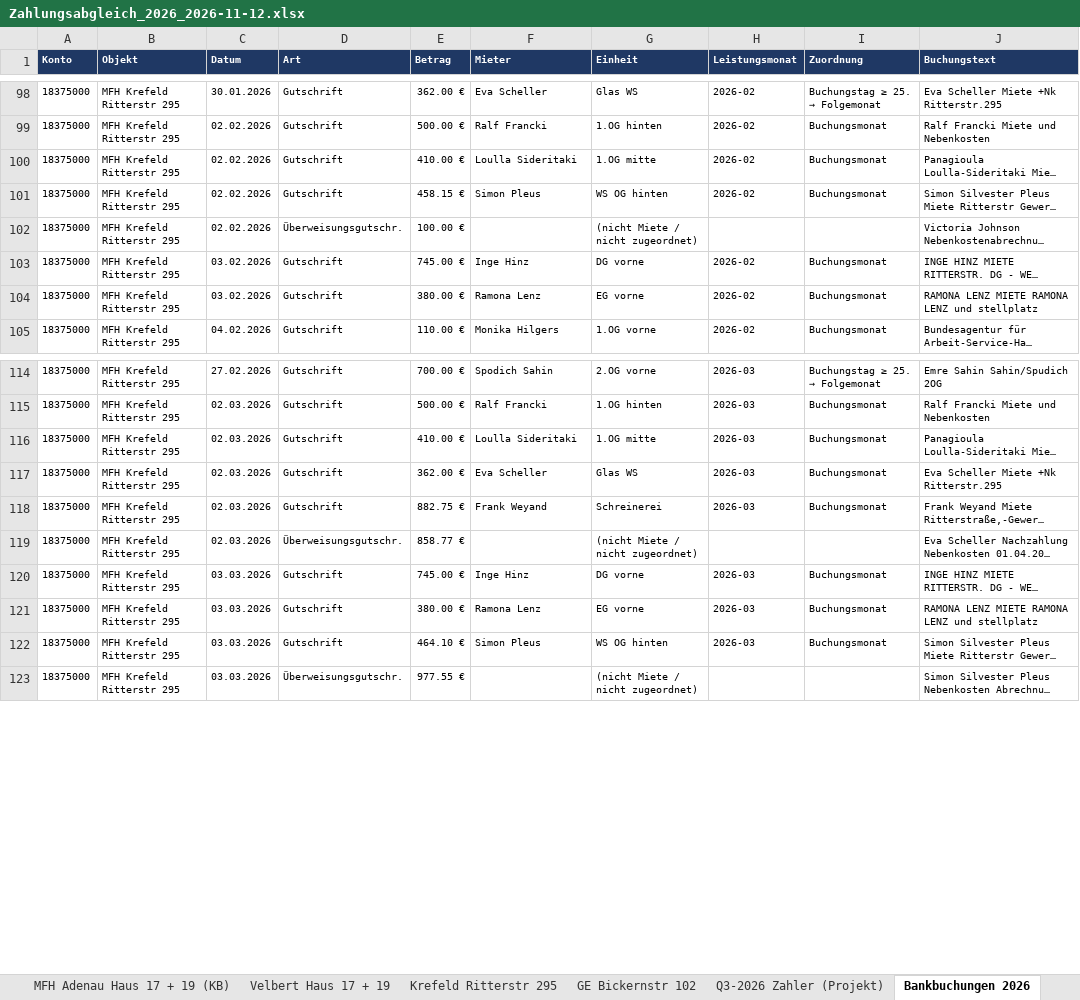
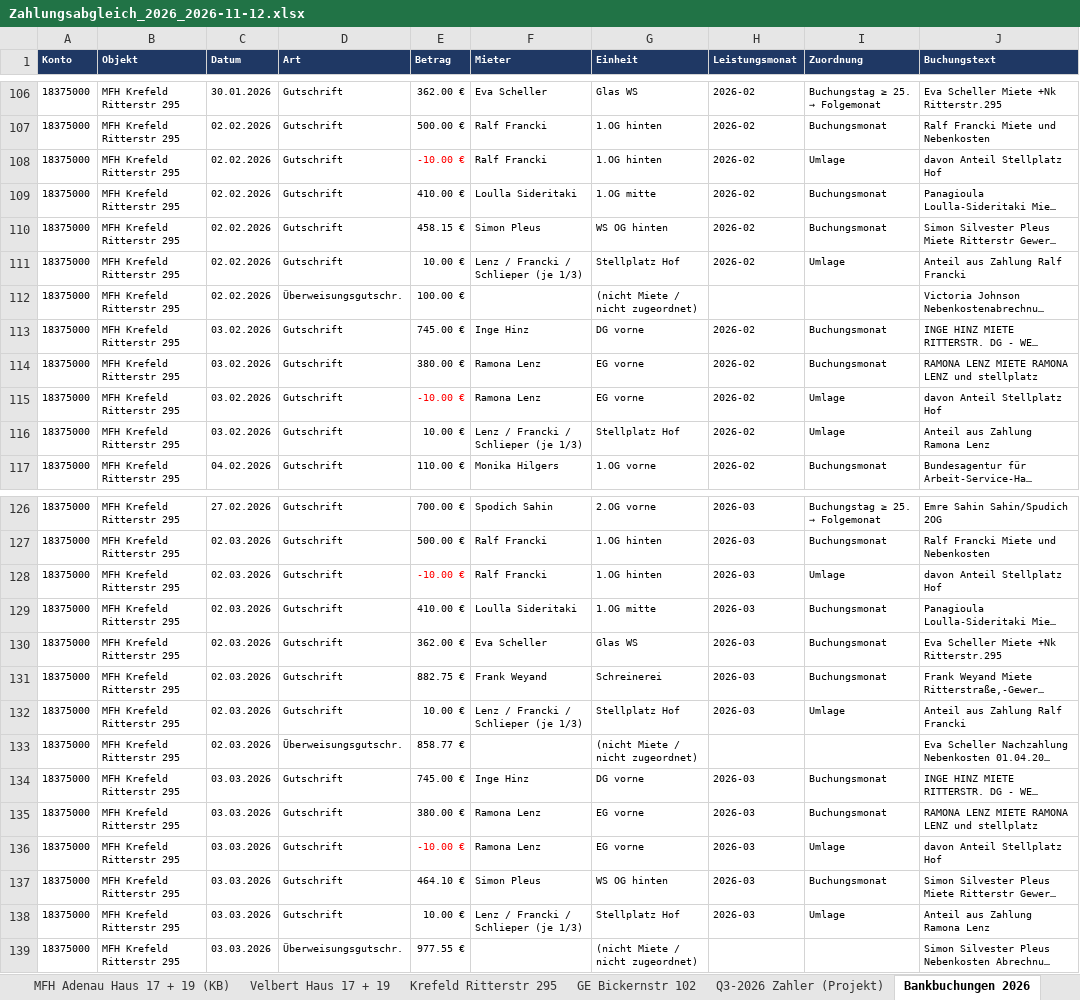
Before and after one commit to Bauzaun-Experte/Karl-Philipp-K-shammer, an Excel workbook: offene-posten/Zahlungsabgleich_2026_2026-11-12.xlsx, sheet Bankbuchungen 2026, drawn as a sheet; only a part is shown, gaps mark what is left out; long unchanged cells end in …; values as stored, in another font and other column widths than the file's, no borders; charts and pictures not drawn; the diff covers the shown part only; the diff names each change by its address in the sheet, - before the commit and + after, or states it on an @@ line.

```diff
--- a/offene-posten/Zahlungsabgleich_2026_2026-11-12.xlsx (sheet Bankbuchungen 2026)
+++ b/offene-posten/Zahlungsabgleich_2026_2026-11-12.xlsx (sheet Bankbuchungen 2026)
+row 108: 18375000 | MFH Krefeld Ritterstr 295 | 02.02.2026 | Gutschrift | -10.00 € | Ralf Francki | 1.OG hinten | 2026-02 | Umlage | davon Anteil Stellplatz Hof
+row 111: 18375000 | MFH Krefeld Ritterstr 295 | 02.02.2026 | Gutschrift | 10.00 € | Lenz / Francki / Schlieper (je 1/3) | Stellplatz Hof | 2026-02 | Umlage | Anteil aus Zahlung Ralf Francki
+row 115: 18375000 | MFH Krefeld Ritterstr 295 | 03.02.2026 | Gutschrift | -10.00 € | Ramona Lenz | EG vorne | 2026-02 | Umlage | davon Anteil Stellplatz Hof
+row 116: 18375000 | MFH Krefeld Ritterstr 295 | 03.02.2026 | Gutschrift | 10.00 € | Lenz / Francki / Schlieper (je 1/3) | Stellplatz Hof | 2026-02 | Umlage | Anteil aus Zahlung Ramona Lenz
+row 128: 18375000 | MFH Krefeld Ritterstr 295 | 02.03.2026 | Gutschrift | -10.00 € | Ralf Francki | 1.OG hinten | 2026-03 | Umlage | davon Anteil Stellplatz Hof
+row 132: 18375000 | MFH Krefeld Ritterstr 295 | 02.03.2026 | Gutschrift | 10.00 € | Lenz / Francki / Schlieper (je 1/3) | Stellplatz Hof | 2026-03 | Umlage | Anteil aus Zahlung Ralf Francki
+row 136: 18375000 | MFH Krefeld Ritterstr 295 | 03.03.2026 | Gutschrift | -10.00 € | Ramona Lenz | EG vorne | 2026-03 | Umlage | davon Anteil Stellplatz Hof
+row 138: 18375000 | MFH Krefeld Ritterstr 295 | 03.03.2026 | Gutschrift | 10.00 € | Lenz / Francki / Schlieper (je 1/3) | Stellplatz Hof | 2026-03 | Umlage | Anteil aus Zahlung Ramona Lenz
```
Also changed, not shown: 32 added rows elsewhere in this sheet, sheet Krefeld Ritterstr 295, formulas that keep their value, offene-posten/Offene-Posten_Mieter_2026-11-12.xlsx, 11 other files.
